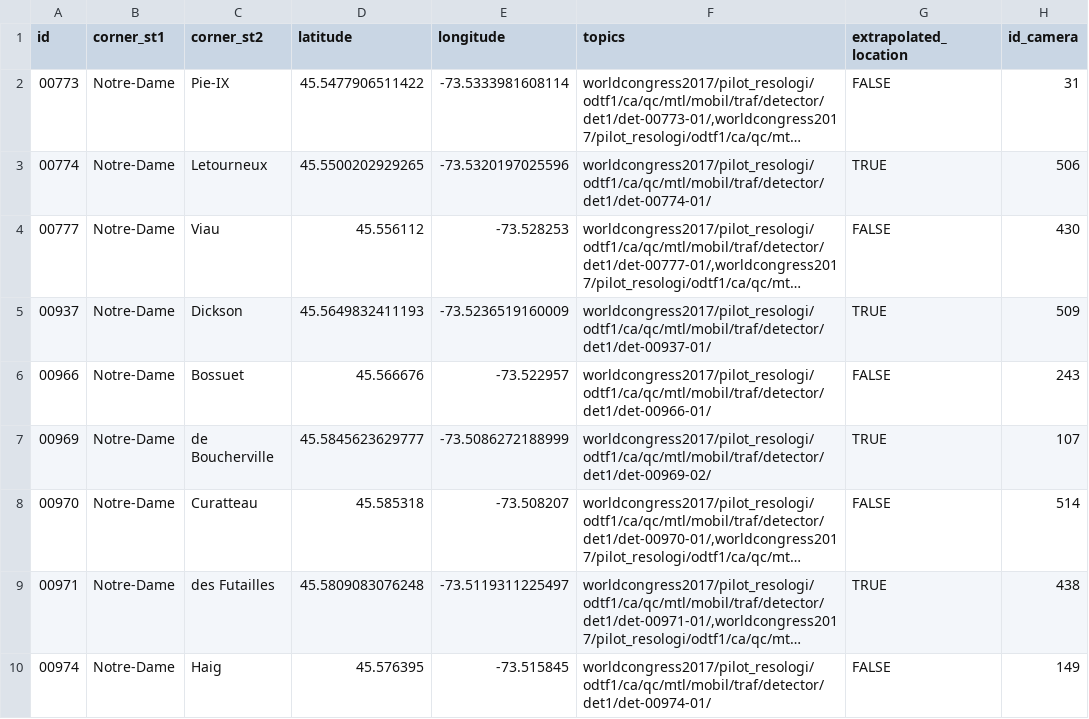
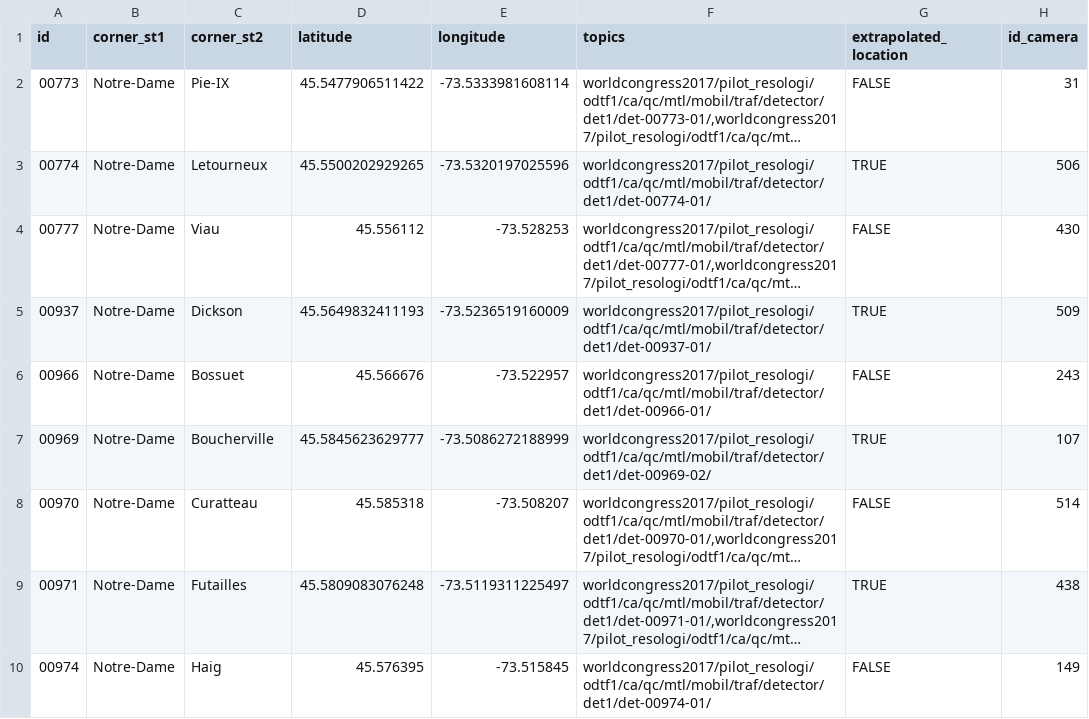
Before and after one commit to jhanmtl/mtl-realtime-traffic-mqtt, a CSV file: data/detectors-active.csv, drawn as a sheet; long unchanged cells end in …; the diff names each change by its address in the sheet, - before the commit and + after, or states it on an @@ line.

```diff
--- a/data/detectors-active.csv
+++ b/data/detectors-active.csv
-C7 (corner_st2): de Boucherville
+C7 (corner_st2): Boucherville
-C9 (corner_st2): des Futailles
+C9 (corner_st2): Futailles
```
Also changed, not shown: 5 other files.
